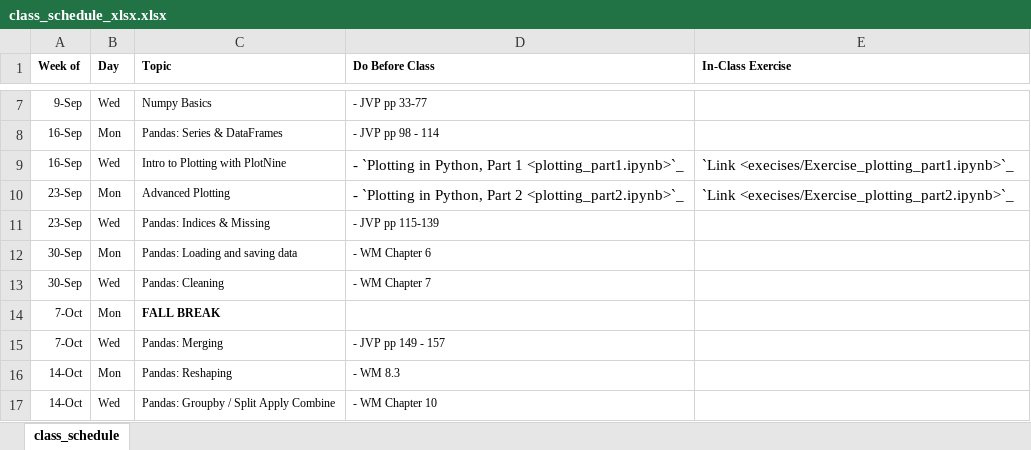
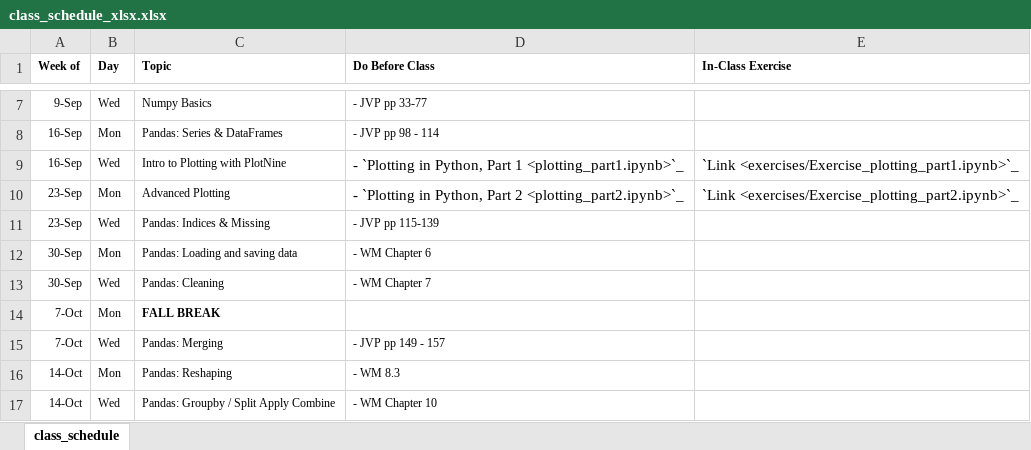
Before and after one commit to nickeubank/data-science-in-julia, an Excel workbook: source/class_schedule_xlsx.xlsx, sheet class_schedule, drawn as a sheet; only a part is shown, gaps mark what is left out; values as stored, in another font and other column widths than the file's, no borders; the diff names each change by its address in the sheet, - before the commit and + after, or states it on an @@ line.

Commit message:
fix plotting index

```diff
--- a/source/class_schedule_xlsx.xlsx (sheet class_schedule)
+++ b/source/class_schedule_xlsx.xlsx (sheet class_schedule)
-E9 (In-Class Exercise): `Link <execises/Exercise_plotting_part1.ipynb>`_
+E9 (In-Class Exercise): `Link <exercises/Exercise_plotting_part1.ipynb>`_
-E10 (In-Class Exercise): `Link <execises/Exercise_plotting_part2.ipynb>`_
+E10 (In-Class Exercise): `Link <exercises/Exercise_plotting_part2.ipynb>`_
```
Also changed, not shown: 9 other files.
